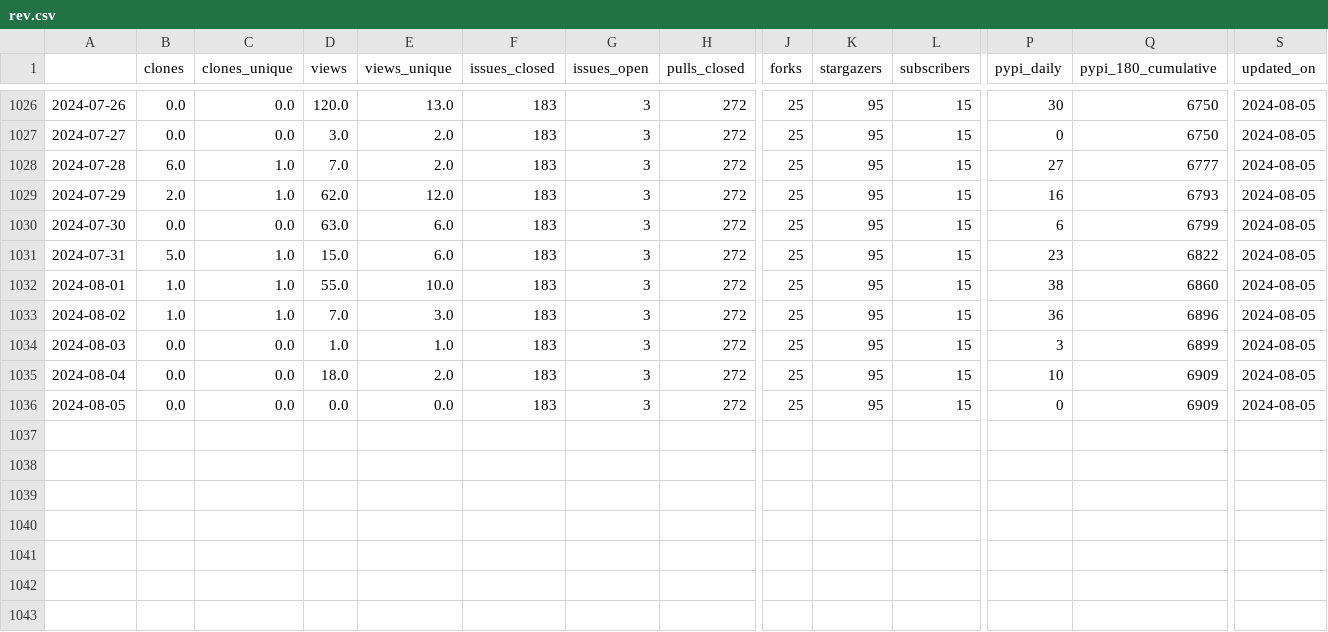
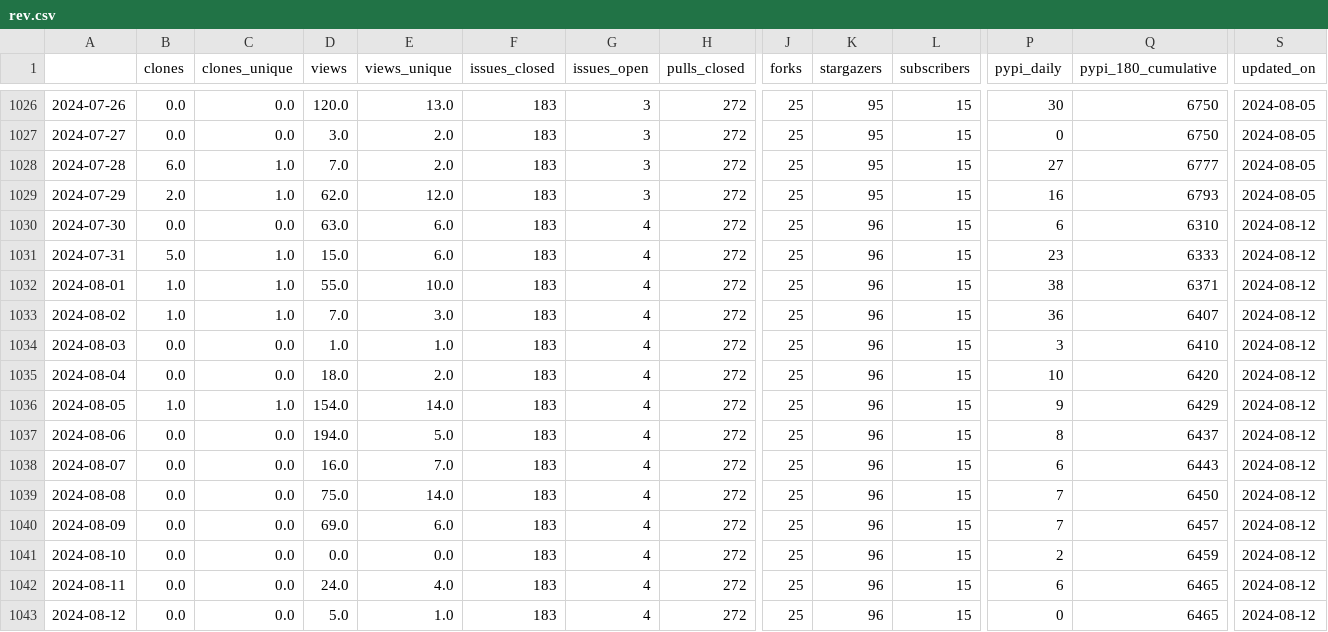
Before and after one commit to NREL/osos, a CSV file: data/rev.csv, drawn as a sheet; only a part is shown, gaps mark what is left out; rows hold the shown columns only; the diff names each change by its address in the sheet, - before the commit and + after, or states it on an @@ line.

Commit message:
update osos data and plots

```diff
--- a/data/rev.csv
+++ b/data/rev.csv
-G1030:G1036 (issues_open): 3
+G1030:G1036 (issues_open): 4
-K1030:K1036 (stargazers): 95
+K1030:K1036 (stargazers): 96
-Q1030 (pypi_180_cumulative): 6799
+Q1030 (pypi_180_cumulative): 6310
-S1030:S1036 (updated_on): 2024-08-05
+S1030:S1036 (updated_on): 2024-08-12
-Q1031 (pypi_180_cumulative): 6822
+Q1031 (pypi_180_cumulative): 6333
-Q1032 (pypi_180_cumulative): 6860
+Q1032 (pypi_180_cumulative): 6371
-Q1033 (pypi_180_cumulative): 6896
+Q1033 (pypi_180_cumulative): 6407
-Q1034 (pypi_180_cumulative): 6899
+Q1034 (pypi_180_cumulative): 6410
-Q1035 (pypi_180_cumulative): 6909
+Q1035 (pypi_180_cumulative): 6420
-B1036 (clones): 0.0
+B1036 (clones): 1.0
-C1036 (clones_unique): 0.0
+C1036 (clones_unique): 1.0
-D1036 (views): 0.0
+D1036 (views): 154.0
-E1036 (views_unique): 0.0
+E1036 (views_unique): 14.0
-P1036 (pypi_daily): 0
+P1036 (pypi_daily): 9
-Q1036 (pypi_180_cumulative): 6909
+Q1036 (pypi_180_cumulative): 6429
+row 1037: 2024-08-06 | 0.0 | 0.0 | 194.0 | 5.0 | 183 | 4 | 272 | 25 | 96 | 15 | 8 | 6437 | 2024-08-12
+row 1038: 2024-08-07 | 0.0 | 0.0 | 16.0 | 7.0 | 183 | 4 | 272 | 25 | 96 | 15 | 6 | 6443 | 2024-08-12
+row 1039: 2024-08-08 | 0.0 | 0.0 | 75.0 | 14.0 | 183 | 4 | 272 | 25 | 96 | 15 | 7 | 6450 | 2024-08-12
+row 1040: 2024-08-09 | 0.0 | 0.0 | 69.0 | 6.0 | 183 | 4 | 272 | 25 | 96 | 15 | 7 | 6457 | 2024-08-12
+row 1041: 2024-08-10 | 0.0 | 0.0 | 0.0 | 0.0 | 183 | 4 | 272 | 25 | 96 | 15 | 2 | 6459 | 2024-08-12
+row 1042: 2024-08-11 | 0.0 | 0.0 | 24.0 | 4.0 | 183 | 4 | 272 | 25 | 96 | 15 | 6 | 6465 | 2024-08-12
+row 1043: 2024-08-12 | 0.0 | 0.0 | 5.0 | 1.0 | 183 | 4 | 272 | 25 | 96 | 15 | 0 | 6465 | 2024-08-12
```
Also changed, not shown: data/floris.csv, data/phygnn.csv, 20 other files.
